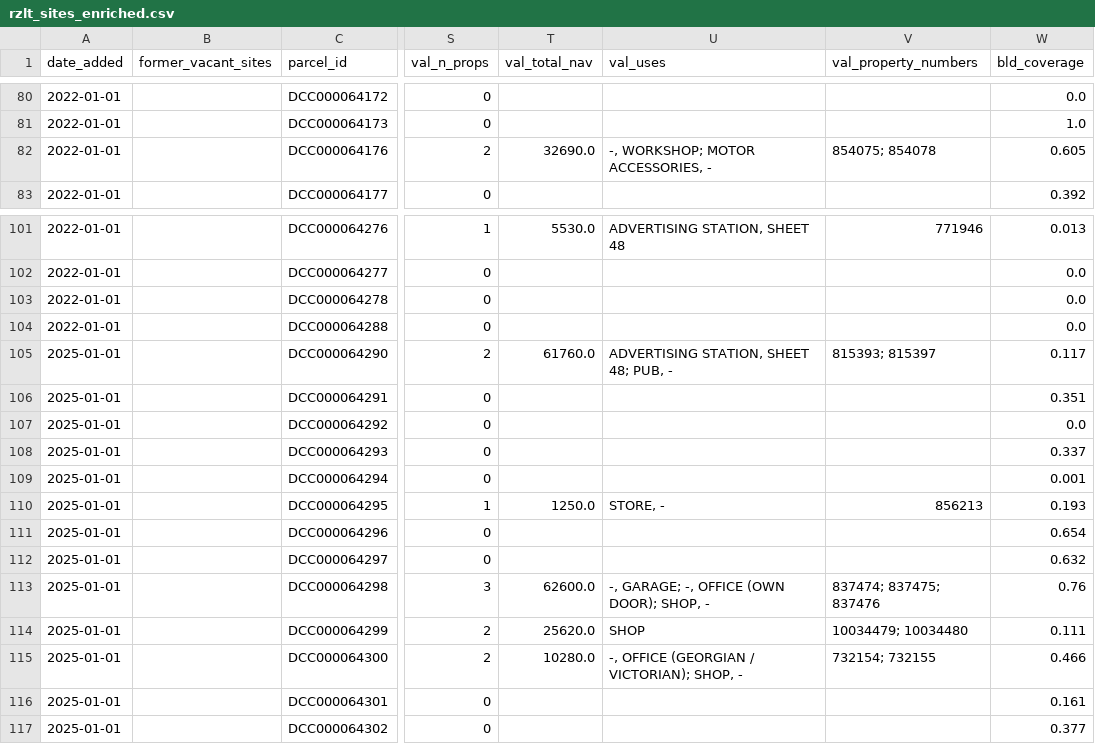
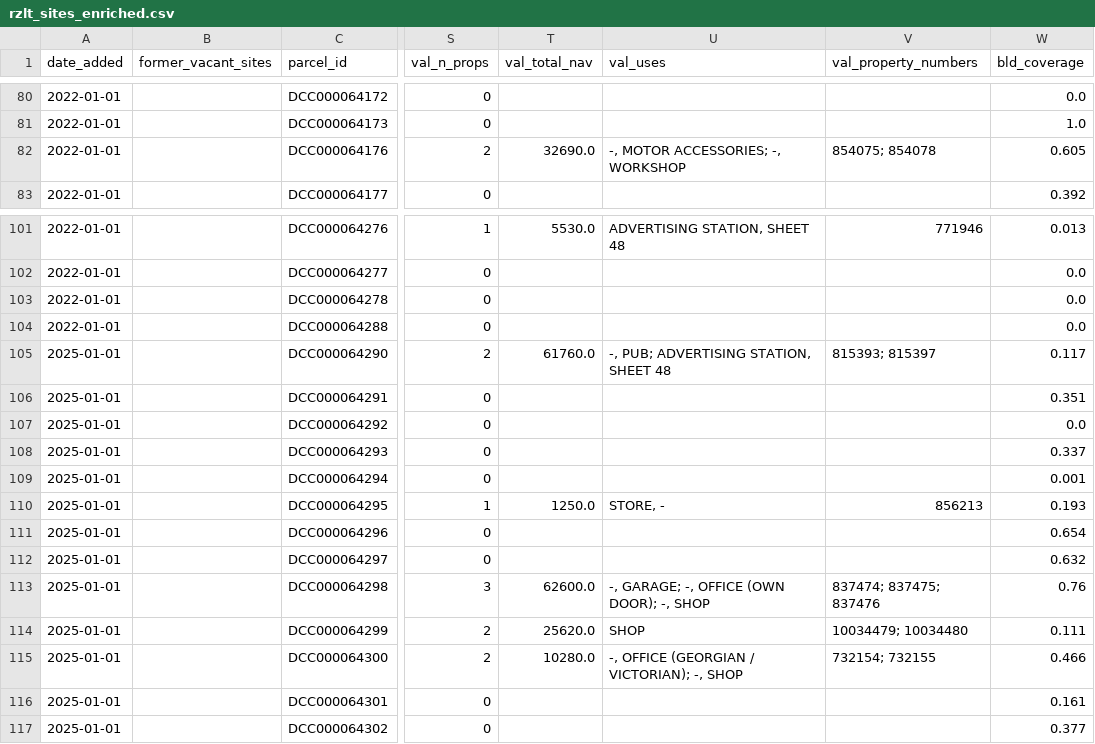
Before and after one commit to urschrei/derelict_sites_register, a CSV file: data/rzlt_sites_enriched.csv, drawn as a sheet; only a part is shown, gaps mark what is left out; the diff covers the shown part only; the diff names each change by its address in the sheet, - before the commit and + after, or states it on an @@ line.

```diff
--- a/data/rzlt_sites_enriched.csv
+++ b/data/rzlt_sites_enriched.csv
-U82 (val_uses): -, WORKSHOP; MOTOR ACCESSORIES, -
+U82 (val_uses): -, MOTOR ACCESSORIES; -, WORKSHOP
-U105 (val_uses): ADVERTISING STATION, SHEET 48; PUB, -
+U105 (val_uses): -, PUB; ADVERTISING STATION, SHEET 48
-U113 (val_uses): -, GARAGE; -, OFFICE (OWN DOOR); SHOP, -
+U113 (val_uses): -, GARAGE; -, OFFICE (OWN DOOR); -, SHOP
-U115 (val_uses): -, OFFICE (GEORGIAN / VICTORIAN); SHOP, -
+U115 (val_uses): -, OFFICE (GEORGIAN / VICTORIAN); -, SHOP
```
Also changed, not shown: 21 edited cells elsewhere in this file, 3 other files.
